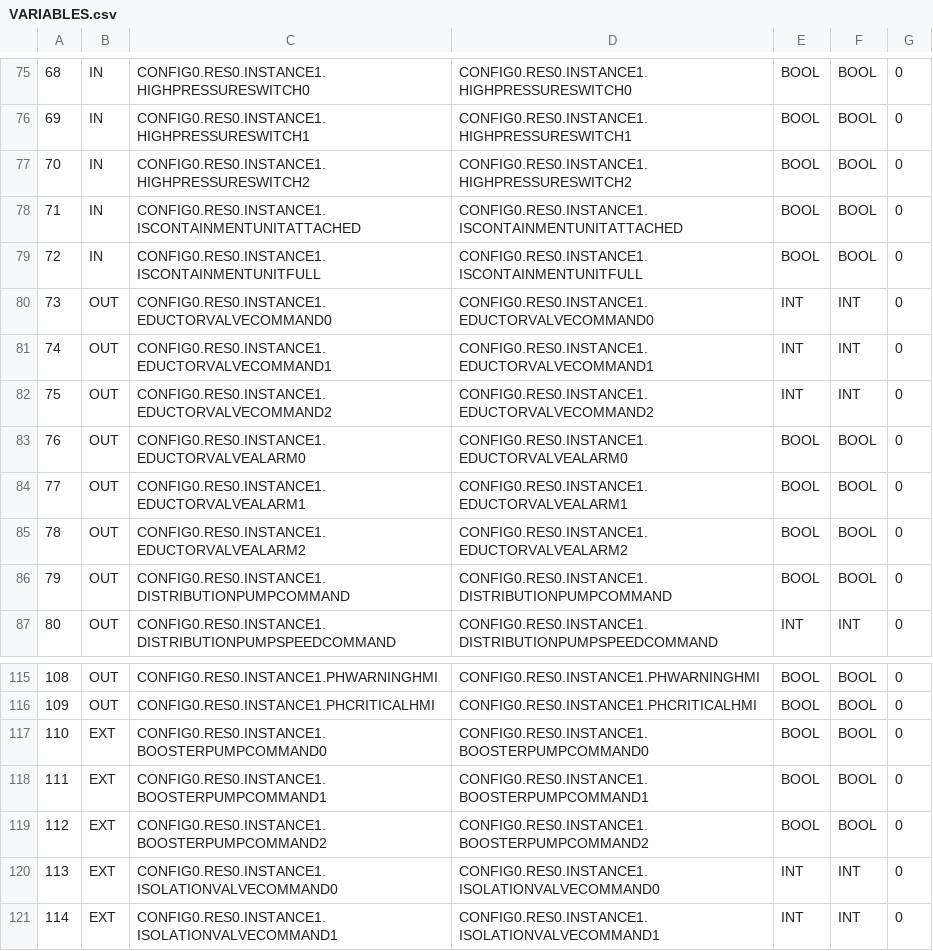
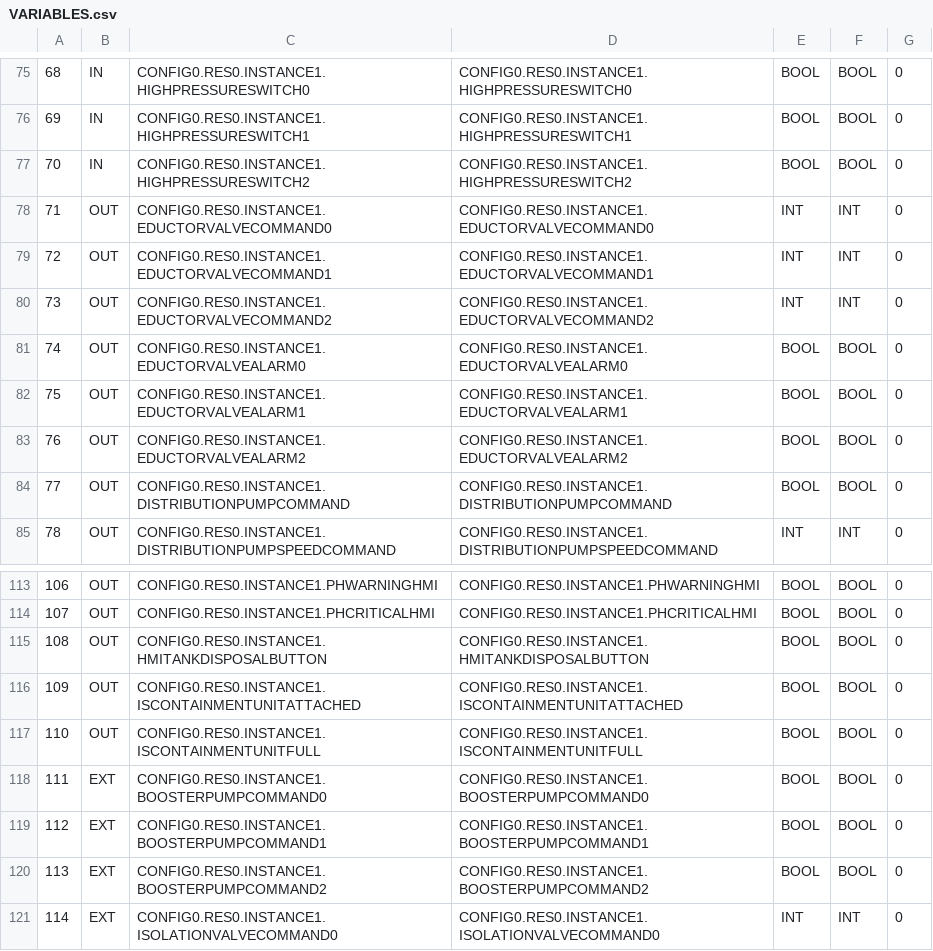
Before and after one commit to SaxatileStoner/SFWE511-SemesterProject, a CSV file: build/VARIABLES.csv, drawn as a sheet; only a part is shown, gaps mark what is left out; the shorter side is filled out with more unchanged rows; removed rows and columns are numbered as before the commit, all else as after; the diff names each change by its address in the sheet, - before the commit and + after, or states it on an @@ line.

```diff
--- a/build/VARIABLES.csv
+++ b/build/VARIABLES.csv
-row 78: 71 | IN | CONFIG0.RES0.INSTANCE1.ISCONTAINMENTUNITATTACHED | CONFIG0.RES0.INSTANCE1.ISCONTAINMENTUNITATTACHED | BOOL | BOOL | 0
-row 79: 72 | IN | CONFIG0.RES0.INSTANCE1.ISCONTAINMENTUNITFULL | CONFIG0.RES0.INSTANCE1.ISCONTAINMENTUNITFULL | BOOL | BOOL | 0
@@ column A renumbered between rows 78 and 328 @@
+row 115: 108 | OUT | CONFIG0.RES0.INSTANCE1.HMITANKDISPOSALBUTTON | CONFIG0.RES0.INSTANCE1.HMITANKDISPOSALBUTTON | BOOL | BOOL | 0
+row 116: 109 | OUT | CONFIG0.RES0.INSTANCE1.ISCONTAINMENTUNITATTACHED | CONFIG0.RES0.INSTANCE1.ISCONTAINMENTUNITATTACHED | BOOL | BOOL | 0
+row 117: 110 | OUT | CONFIG0.RES0.INSTANCE1.ISCONTAINMENTUNITFULL | CONFIG0.RES0.INSTANCE1.ISCONTAINMENTUNITFULL | BOOL | BOOL | 0
```
Also changed, not shown: 13 other files.
